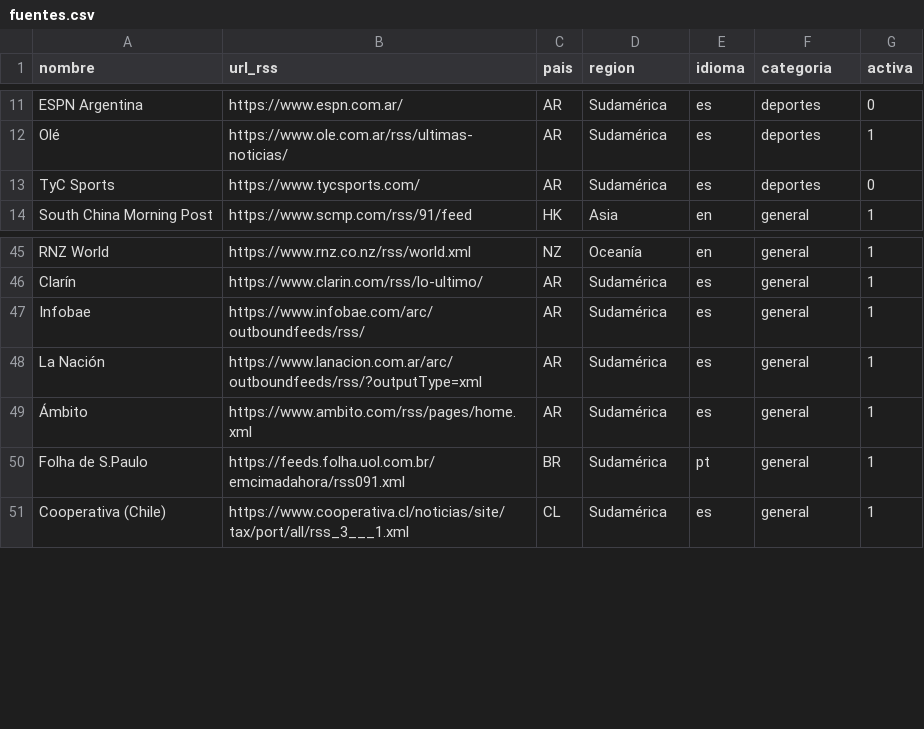
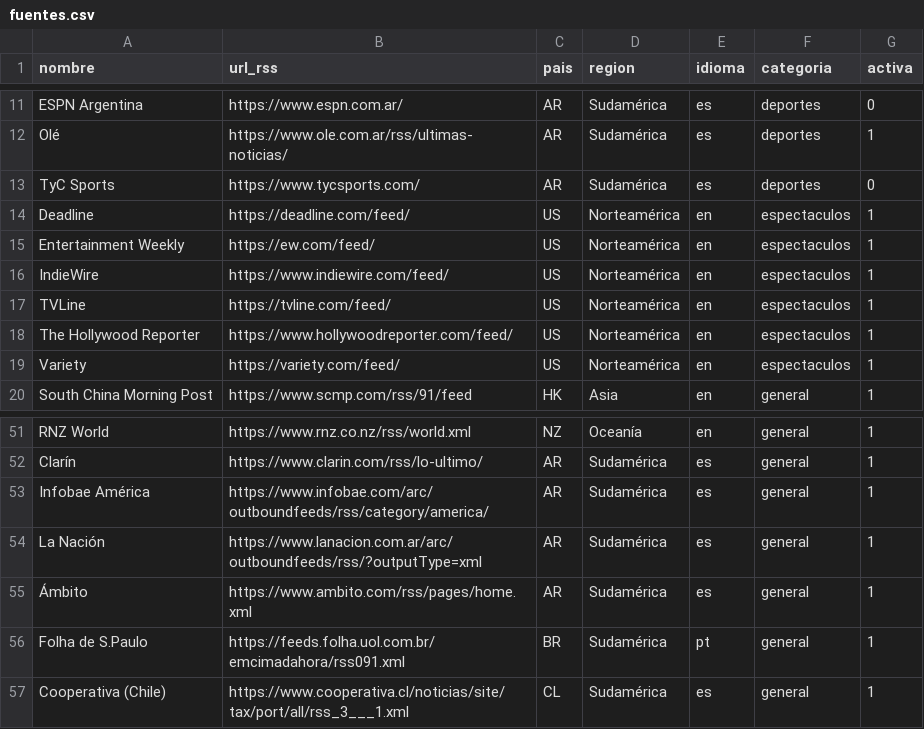
Before and after one commit to Luise88/noticias, a CSV file: fuentes.csv, drawn as a sheet; only a part is shown, gaps mark what is left out.

```diff
--- a/fuentes.csv
+++ b/fuentes.csv
@@ -13,2 +13,8 @@ Olé,https://www.ole.com.ar/rss/ultimas-noticias/,AR,Sudamérica,es,deportes,1
 TyC Sports,https://www.tycsports.com/,AR,Sudamérica,es,deportes,0
+Deadline,https://deadline.com/feed/,US,Norteamérica,en,espectaculos,1
+Entertainment Weekly,https://ew.com/feed/,US,Norteamérica,en,espectaculos,1
+IndieWire,https://www.indiewire.com/feed/,US,Norteamérica,en,espectaculos,1
+TVLine,https://tvline.com/feed/,US,Norteamérica,en,espectaculos,1
+The Hollywood Reporter,https://www.hollywoodreporter.com/feed/,US,Norteamérica,en,espectaculos,1
+Variety,https://variety.com/feed/,US,Norteamérica,en,espectaculos,1
 South China Morning Post,https://www.scmp.com/rss/91/feed,HK,Asia,en,general,1
@@ -46,3 +52,3 @@ RNZ World,https://www.rnz.co.nz/rss/world.xml,NZ,Oceanía,en,general,1
 Clarín,https://www.clarin.com/rss/lo-ultimo/,AR,Sudamérica,es,general,1
-Infobae,https://www.infobae.com/arc/outboundfeeds/rss/,AR,Sudamérica,es,general,1
+Infobae América,https://www.infobae.com/arc/outboundfeeds/rss/category/america/,AR,Sudamérica,es,general,1
 La Nación,https://www.lanacion.com.ar/arc/outboundfeeds/rss/?outputType=xml,AR,Sudamérica,es,general,1
```
Also changed, not shown: 5 other files.
